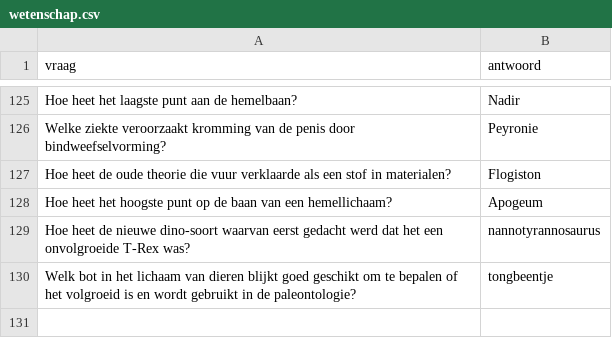
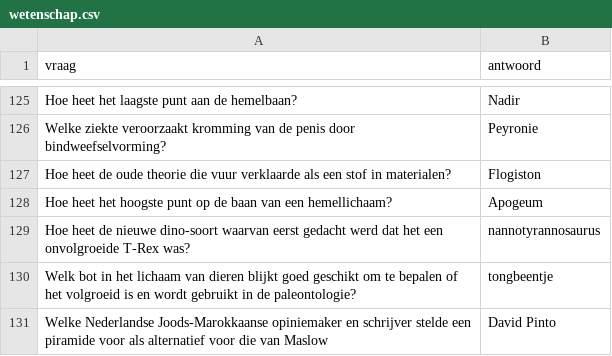
Before and after one commit to DieterVerhofstadt/quizapp, a CSV file: csv/wetenschap.csv, drawn as a sheet; only a part is shown, gaps mark what is left out.

Commit message:
Update wetenschap.csv

```diff
--- a/csv/wetenschap.csv
+++ b/csv/wetenschap.csv
@@ -130 +130,2 @@ Hoe heet de nieuwe dino-soort waarvan eerst gedacht werd dat het een onvolgroeid
 Welk bot in het lichaam van dieren blijkt goed geschikt om te bepalen of het volgroeid is en wordt gebruikt in de paleontologie?, tongbeentje
+Welke Nederlandse Joods-Marokkaanse opiniemaker en schrijver stelde een piramide voor als alternatief voor die van Maslow, David Pinto
```
